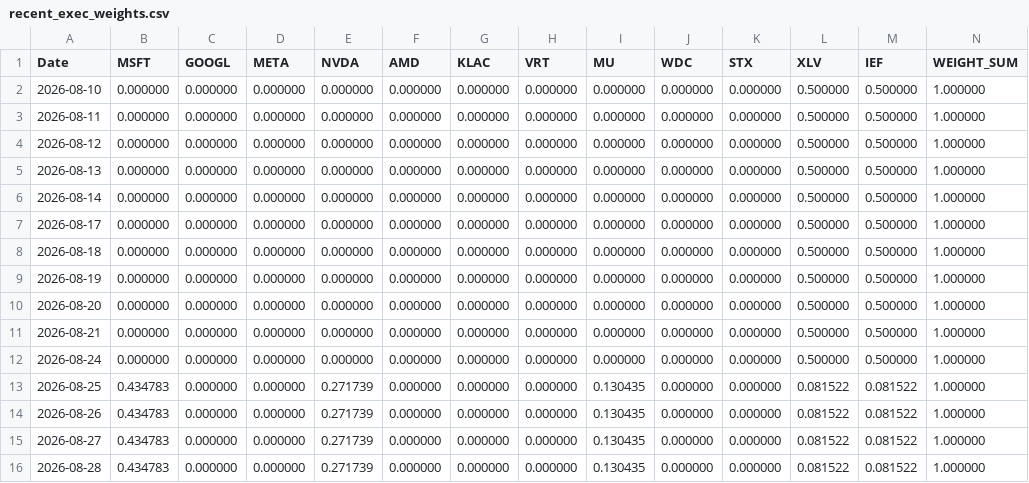
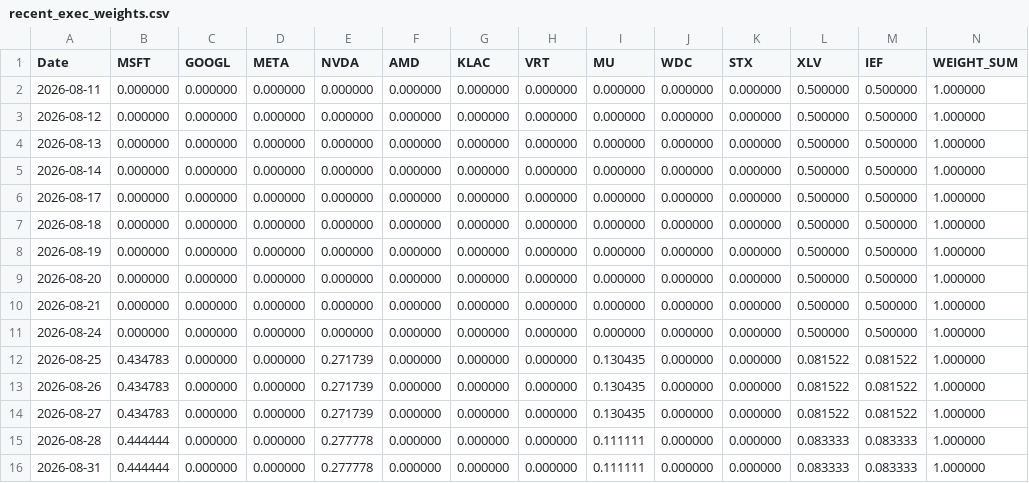
Before and after one commit to calinardeleanu88/tech-rotation-v4, a CSV file: outputs/recent_exec_weights.csv, drawn as a sheet.

```diff
--- a/outputs/recent_exec_weights.csv
+++ b/outputs/recent_exec_weights.csv
@@ -1,3 +1,2 @@
 Date,MSFT,GOOGL,META,NVDA,AMD,KLAC,VRT,MU,WDC,STX,XLV,IEF,WEIGHT_SUM
-2026-08-10,0.000000,0.000000,0.000000,0.000000,0.000000,0.000000,0.000000,0.000000,0.000000,0.000000,0.500000,0.500000,1.000000
 2026-08-11,0.000000,0.000000,0.000000,0.000000,0.000000,0.000000,0.000000,0.000000,0.000000,0.000000,0.500000,0.500000,1.000000
@@ -15,2 +14,3 @@ Date,MSFT,GOOGL,META,NVDA,AMD,KLAC,VRT,MU,WDC,STX,XLV,IEF,WEIGHT_SUM
 2026-08-27,0.434783,0.000000,0.000000,0.271739,0.000000,0.000000,0.000000,0.130435,0.000000,0.000000,0.081522,0.081522,1.000000
-2026-08-28,0.434783,0.000000,0.000000,0.271739,0.000000,0.000000,0.000000,0.130435,0.000000,0.000000,0.081522,0.081522,1.000000
+2026-08-28,0.444444,0.000000,0.000000,0.277778,0.000000,0.000000,0.000000,0.111111,0.000000,0.000000,0.083333,0.083333,1.000000
+2026-08-31,0.444444,0.000000,0.000000,0.277778,0.000000,0.000000,0.000000,0.111111,0.000000,0.000000,0.083333,0.083333,1.000000
```
Also changed, not shown: outputs/diagnostics.csv, outputs/equity.csv, 7 other files.
